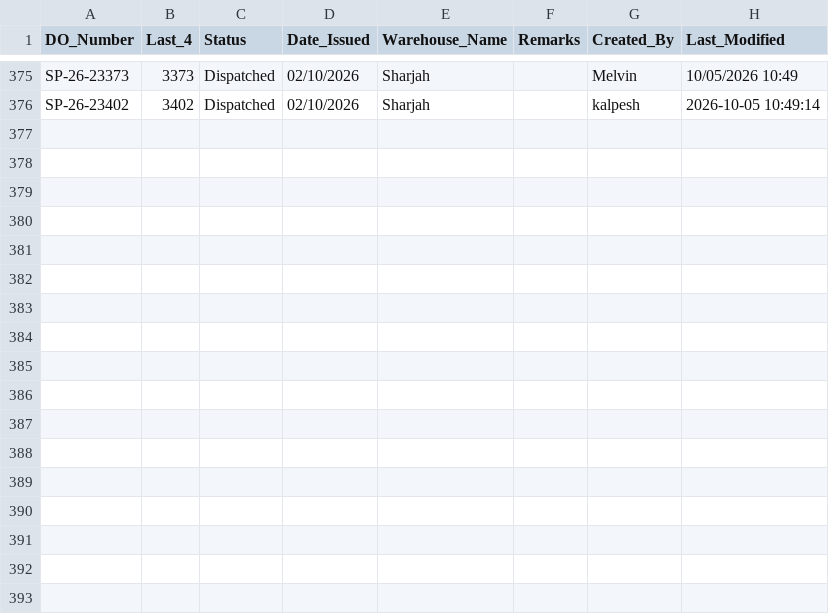
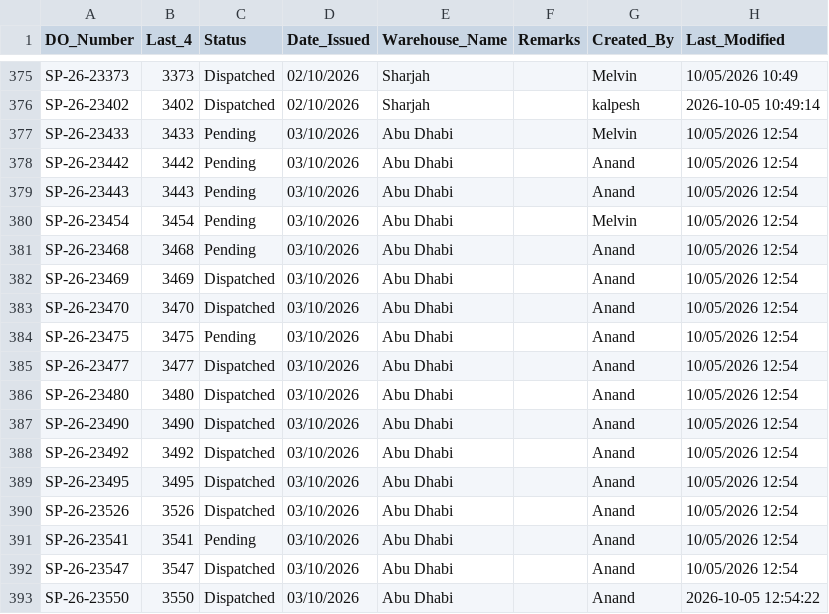
Before and after one commit to inventorycontrol79/warehouse-app, a CSV file: inventory.csv, drawn as a sheet; only a part is shown, gaps mark what is left out.

Commit message:
Auto-update from WhatsApp Bot: 2026-10-05 16:55:56

```diff
--- a/inventory.csv
+++ b/inventory.csv
@@ -376 +376,18 @@ SP-26-23373,3373,Dispatched,02/10/2026,Sharjah,,Melvin,10/05/2026 10:49
 SP-26-23402,3402,Dispatched,02/10/2026,Sharjah,,kalpesh,2026-10-05 10:49:14
+SP-26-23433,3433,Pending,03/10/2026,Abu Dhabi,,Melvin,10/05/2026 12:54
+SP-26-23442,3442,Pending,03/10/2026,Abu Dhabi,,Anand,10/05/2026 12:54
+SP-26-23443,3443,Pending,03/10/2026,Abu Dhabi,,Anand,10/05/2026 12:54
+SP-26-23454,3454,Pending,03/10/2026,Abu Dhabi,,Melvin,10/05/2026 12:54
+SP-26-23468,3468,Pending,03/10/2026,Abu Dhabi,,Anand,10/05/2026 12:54
+SP-26-23469,3469,Dispatched,03/10/2026,Abu Dhabi,,Anand,10/05/2026 12:54
+SP-26-23470,3470,Dispatched,03/10/2026,Abu Dhabi,,Anand,10/05/2026 12:54
+SP-26-23475,3475,Pending,03/10/2026,Abu Dhabi,,Anand,10/05/2026 12:54
+SP-26-23477,3477,Dispatched,03/10/2026,Abu Dhabi,,Anand,10/05/2026 12:54
+SP-26-23480,3480,Dispatched,03/10/2026,Abu Dhabi,,Anand,10/05/2026 12:54
+SP-26-23490,3490,Dispatched,03/10/2026,Abu Dhabi,,Anand,10/05/2026 12:54
+SP-26-23492,3492,Dispatched,03/10/2026,Abu Dhabi,,Anand,10/05/2026 12:54
+SP-26-23495,3495,Dispatched,03/10/2026,Abu Dhabi,,Anand,10/05/2026 12:54
+SP-26-23526,3526,Dispatched,03/10/2026,Abu Dhabi,,Anand,10/05/2026 12:54
+SP-26-23541,3541,Pending,03/10/2026,Abu Dhabi,,Anand,10/05/2026 12:54
+SP-26-23547,3547,Dispatched,03/10/2026,Abu Dhabi,,Anand,10/05/2026 12:54
+SP-26-23550,3550,Dispatched,03/10/2026,Abu Dhabi,,Anand,2026-10-05 12:54:22
```
